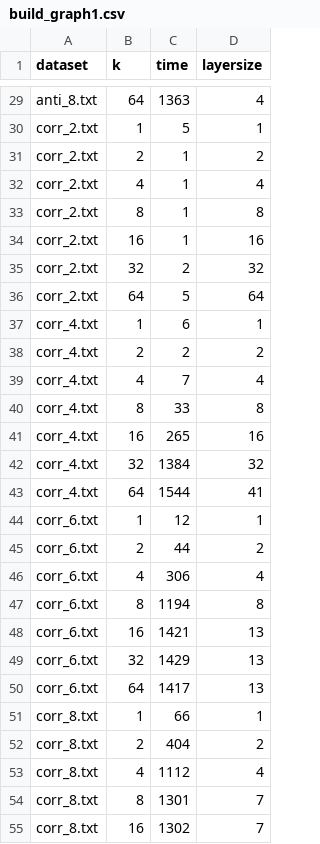
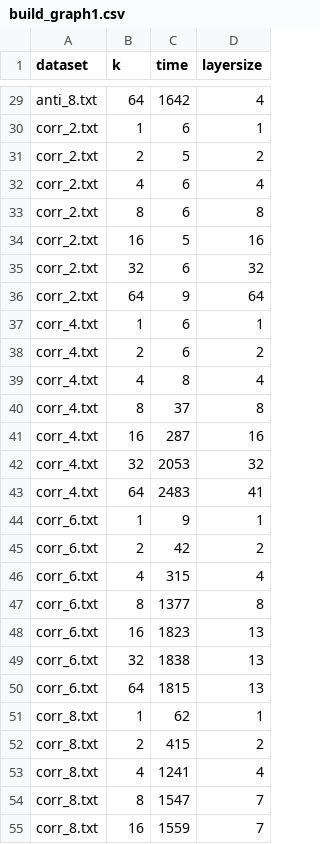
Before and after one commit to yqf3139/gskyline, a CSV file: results/build_graph1.csv, drawn as a sheet; only a part is shown, gaps mark what is left out; the diff covers the shown part only; the diff names each change by its address in the sheet, - before the commit and + after, or states it on an @@ line.

```diff
--- a/results/build_graph1.csv
+++ b/results/build_graph1.csv
-C29 (time): 1363
+C29 (time): 1642
-C30 (time): 5
+C30 (time): 6
-C31 (time): 1
+C31 (time): 5
-C32:C33 (time): 1
+C32:C33 (time): 6
-C34 (time): 1
+C34 (time): 5
-C35 (time): 2
+C35 (time): 6
-C36 (time): 5
+C36 (time): 9
-C38 (time): 2
+C38 (time): 6
-C39 (time): 7
+C39 (time): 8
-C40 (time): 33
+C40 (time): 37
-C41 (time): 265
+C41 (time): 287
-C42 (time): 1384
+C42 (time): 2053
-C43 (time): 1544
+C43 (time): 2483
-C44 (time): 12
+C44 (time): 9
-C45 (time): 44
+C45 (time): 42
-C46 (time): 306
+C46 (time): 315
-C47 (time): 1194
+C47 (time): 1377
-C48 (time): 1421
+C48 (time): 1823
-C49 (time): 1429
+C49 (time): 1838
-C50 (time): 1417
+C50 (time): 1815
-C51 (time): 66
+C51 (time): 62
-C52 (time): 404
+C52 (time): 415
-C53 (time): 1112
+C53 (time): 1241
-C54 (time): 1301
+C54 (time): 1547
-C55 (time): 1302
+C55 (time): 1559
```
Also changed, not shown: 62 edited cells elsewhere in this file, results/build_graph2.csv, 5 other files.
